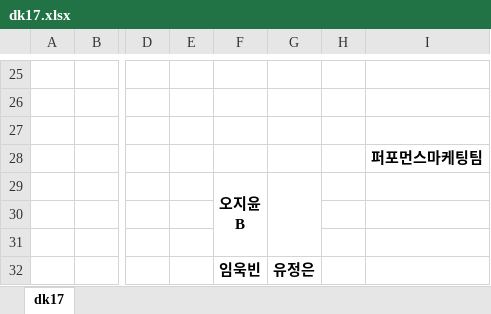
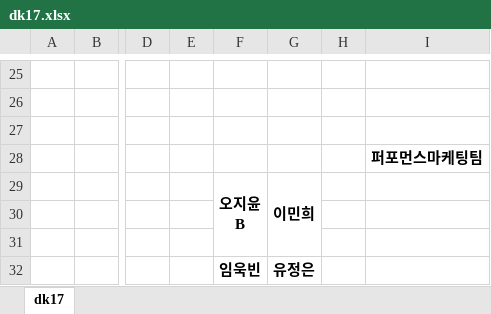
Before and after one commit to Cowave-Office/office-map, an Excel workbook: dk17.xlsx, sheet dk17, drawn as a sheet; only a part is shown, gaps mark what is left out; values as stored, in another font and other column widths than the file's, no borders; the diff names each change by its address in the sheet, - before the commit and + after, or states it on an @@ line.

```diff
--- a/dk17.xlsx (sheet dk17)
+++ b/dk17.xlsx (sheet dk17)
-G29: (empty)
+G29: 이민희
```
Also changed, not shown: dk18.xlsx.
